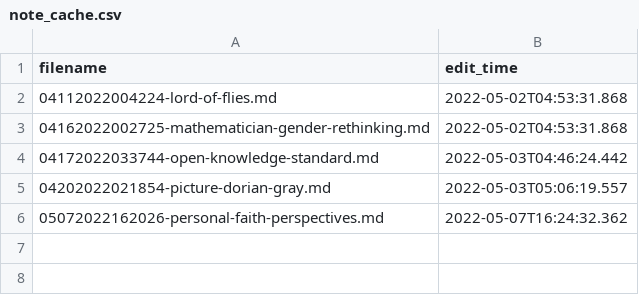
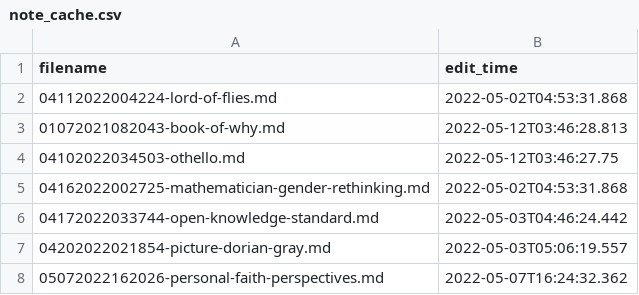
Before and after one commit to TheCedarPrince/thecedarprince.github.io, a CSV file: _assets/notes/note_cache.csv, drawn as a sheet; the diff names each change by its address in the sheet, - before the commit and + after, or states it on an @@ line.

Commit message:
Added new notes and updated cache

```diff
--- a/_assets/notes/note_cache.csv
+++ b/_assets/notes/note_cache.csv
+row 3: 01072021082043-book-of-why.md | 2022-05-12T03:46:28.813
+row 4: 04102022034503-othello.md | 2022-05-12T03:46:27.75
```
Also changed, not shown: 4 other files.
